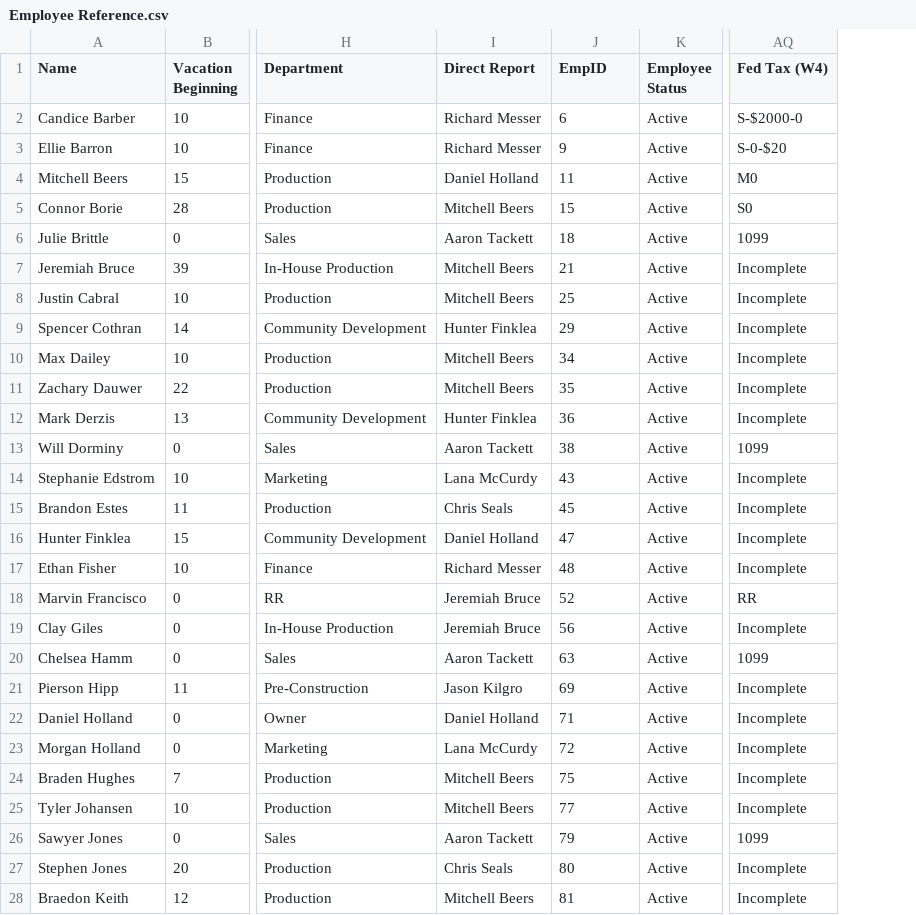
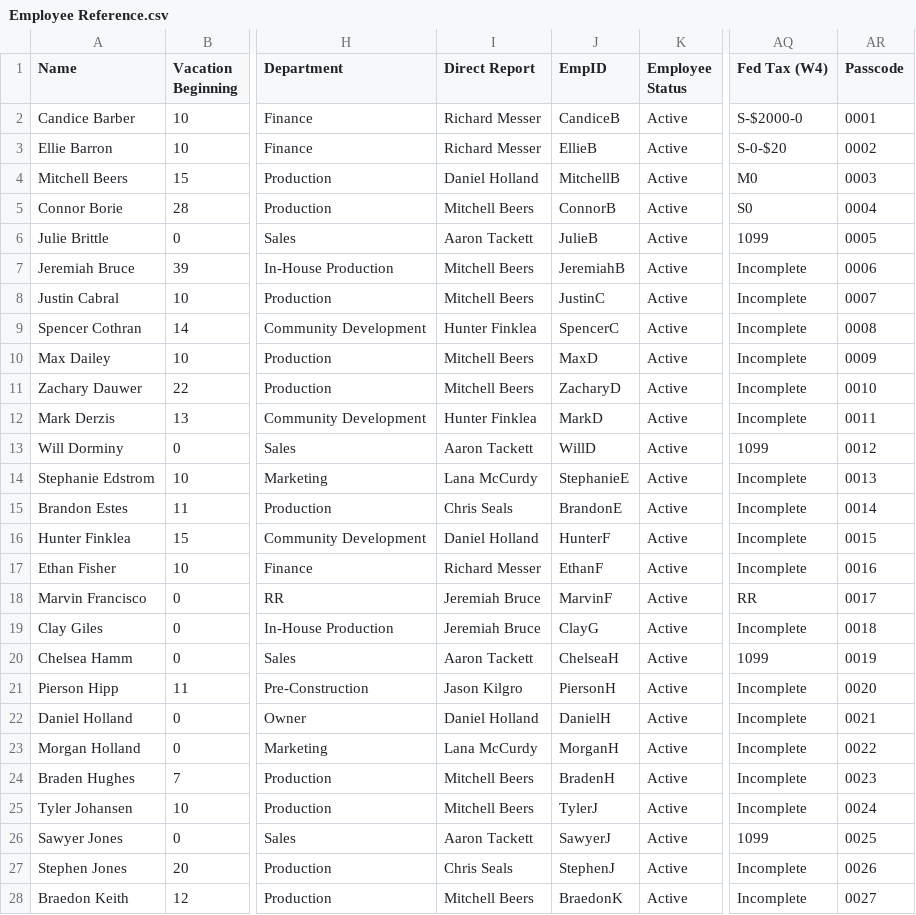
Before and after one commit to meekste10/HH, a CSV file: Employee Reference.csv, drawn as a sheet; only a part is shown, gaps mark what is left out; the diff covers the shown part only; the diff names each change by its address in the sheet, - before the commit and + after, or states it on an @@ line.

```diff
--- a/Employee Reference.csv
+++ b/Employee Reference.csv
+column AR (Passcode), rows 2-28: 0001 | 0002 | 0003 | 0004 | 0005 | 0006 | 0007 | 0008 | 0009 | 0010 | 0011 | 0012 | 0013 | 0014 | 0015 | 0016 | 0017 | 0018 | 0019 | 0020 | 0021 | 0022 | 0023 | 0024 | 0025 | 0026 | 0027
-J2 (EmpID): 6
+J2 (EmpID): CandiceB
-J3 (EmpID): 9
+J3 (EmpID): EllieB
-J4 (EmpID): 11
+J4 (EmpID): MitchellB
-J5 (EmpID): 15
+J5 (EmpID): ConnorB
-J6 (EmpID): 18
+J6 (EmpID): JulieB
-J7 (EmpID): 21
+J7 (EmpID): JeremiahB
-J8 (EmpID): 25
+J8 (EmpID): JustinC
-J9 (EmpID): 29
+J9 (EmpID): SpencerC
-J10 (EmpID): 34
+J10 (EmpID): MaxD
-J11 (EmpID): 35
+J11 (EmpID): ZacharyD
-J12 (EmpID): 36
+J12 (EmpID): MarkD
-J13 (EmpID): 38
+J13 (EmpID): WillD
-J14 (EmpID): 43
+J14 (EmpID): StephanieE
-J15 (EmpID): 45
+J15 (EmpID): BrandonE
-J16 (EmpID): 47
+J16 (EmpID): HunterF
-J17 (EmpID): 48
+J17 (EmpID): EthanF
-J18 (EmpID): 52
+J18 (EmpID): MarvinF
-J19 (EmpID): 56
+J19 (EmpID): ClayG
-J20 (EmpID): 63
+J20 (EmpID): ChelseaH
-J21 (EmpID): 69
+J21 (EmpID): PiersonH
-J22 (EmpID): 71
+J22 (EmpID): DanielH
-J23 (EmpID): 72
+J23 (EmpID): MorganH
-J24 (EmpID): 75
+J24 (EmpID): BradenH
-J25 (EmpID): 77
+J25 (EmpID): TylerJ
-J26 (EmpID): 79
+J26 (EmpID): SawyerJ
-J27 (EmpID): 80
+J27 (EmpID): StephenJ
-J28 (EmpID): 81
+J28 (EmpID): BraedonK
```
Also changed, not shown: 32 edited cells elsewhere in this file.
